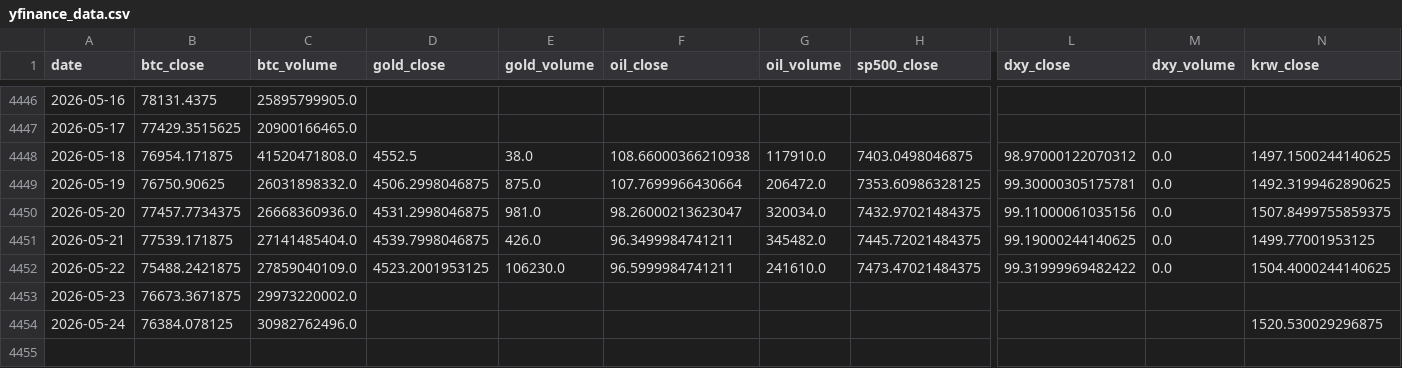
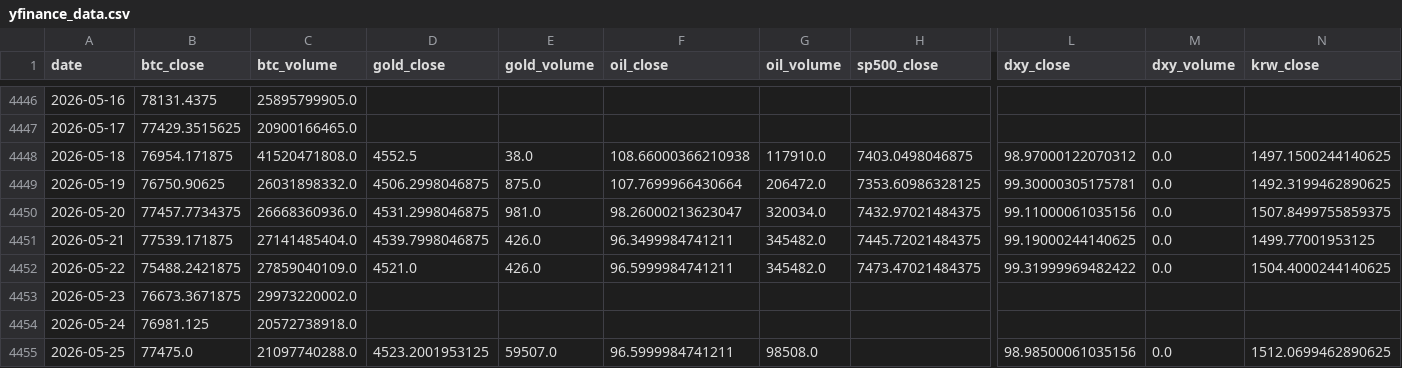
Before and after one commit to mooja4870-cyber/btc_forecast, a CSV file: data/raw/yfinance_data.csv, drawn as a sheet; only a part is shown, gaps mark what is left out; rows hold the shown columns only; the diff names each change by its address in the sheet, - before the commit and + after, or states it on an @@ line.

```diff
--- a/data/raw/yfinance_data.csv
+++ b/data/raw/yfinance_data.csv
-D4452 (gold_close): 4523.2001953125
+D4452 (gold_close): 4521.0
-E4452 (gold_volume): 106230.0
+E4452 (gold_volume): 426.0
-G4452 (oil_volume): 241610.0
+G4452 (oil_volume): 345482.0
-B4454 (btc_close): 76384.078125
+B4454 (btc_close): 76981.125
-C4454 (btc_volume): 30982762496.0
+C4454 (btc_volume): 20572738918.0
-N4454 (krw_close): 1520.530029296875
+N4454 (krw_close): (empty)
+row 4455: 2026-05-25 | 77475.0 | 21097740288.0 | 4523.2001953125 | 59507.0 | 96.5999984741211 | 98508.0 |  | 98.98500061035156 | 0.0 | 1512.0699462890625
```
Also changed, not shown: 41 other files.
